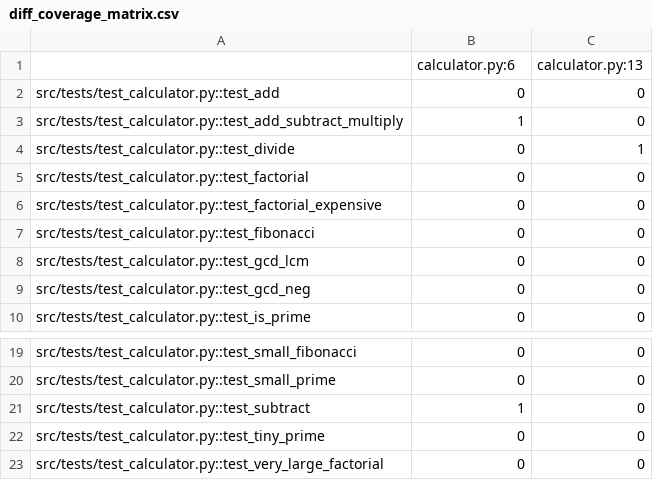
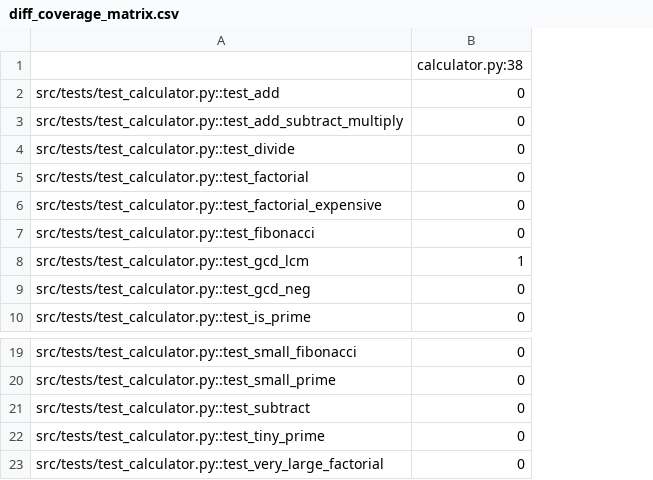
Before and after one commit to BenElGato/CI-CD-Test-Prioritization, a CSV file: data/diff_coverage_matrix.csv, drawn as a sheet; only a part is shown, gaps mark what is left out; the diff names each change by its address in the sheet, - before the commit and + after, or states it on an @@ line.

```diff
--- a/data/diff_coverage_matrix.csv
+++ b/data/diff_coverage_matrix.csv
-column C, rows 1-10: calculator.py:13 | 0 | 0 | 1 | 0 | 0 | 0 | 0 | 0 | 0; rows 19-23: all 0
-B1: calculator.py:6
+B1: calculator.py:38
-B3: 1
+B3: 0
-B8: 0
+B8: 1
-B21: 1
+B21: 0
```
Also changed, not shown: data/execution_times.csv, 25 other files.
